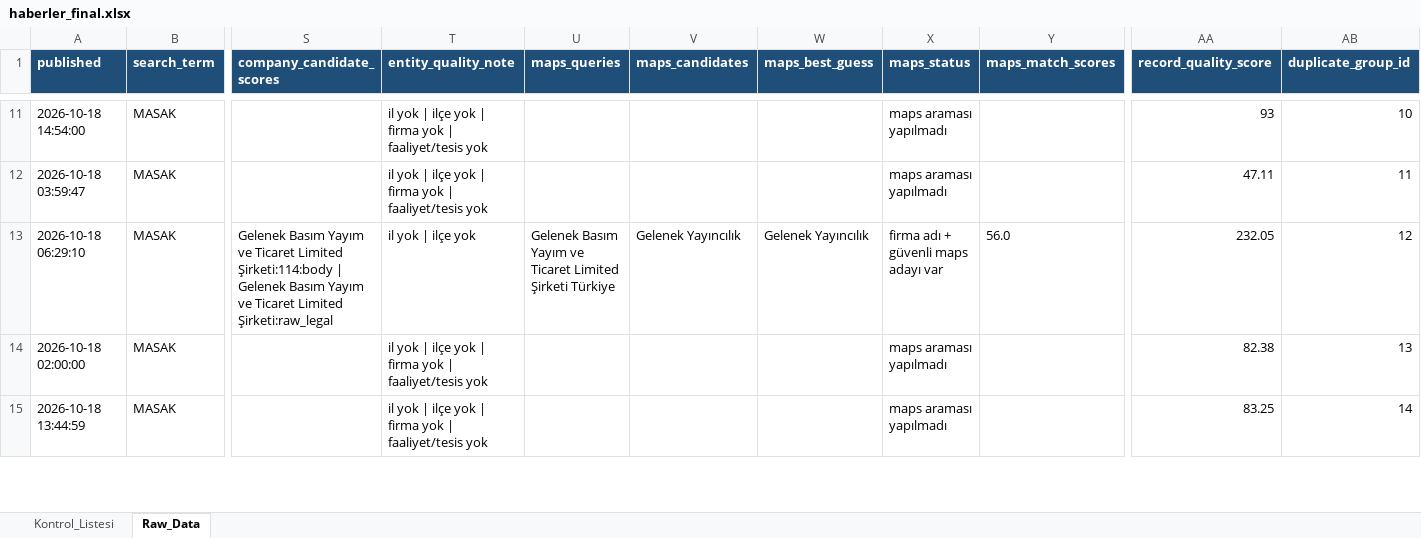
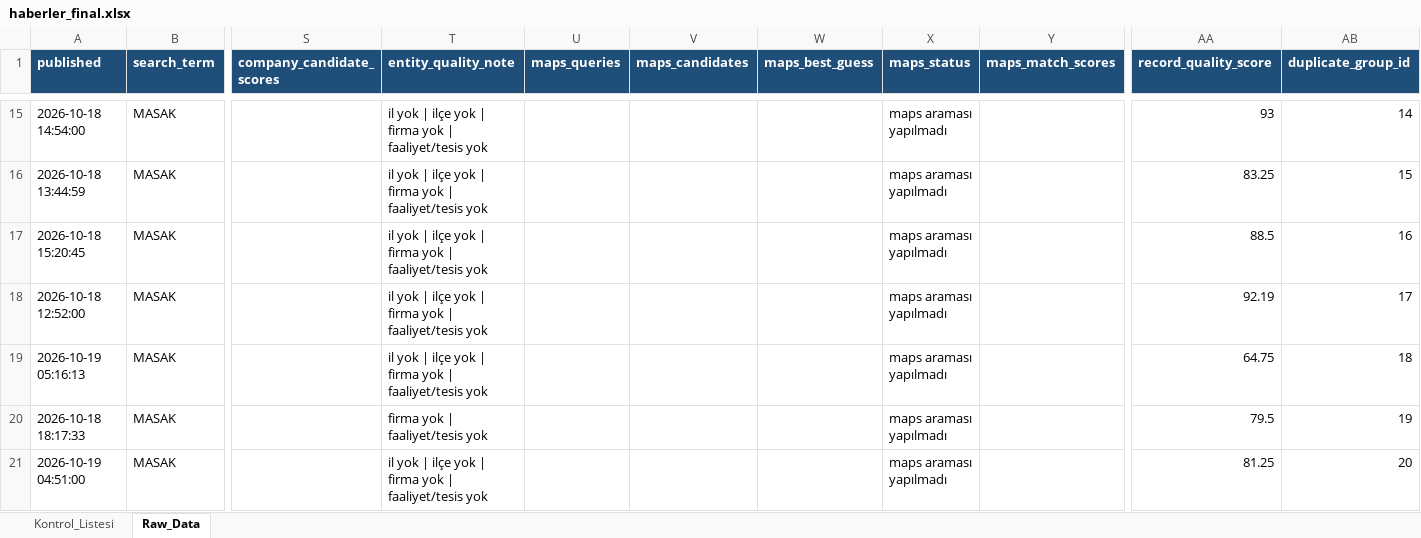
Before and after one commit to 19982109/haber-risk-monitor, an Excel workbook: data/haberler_final.xlsx, sheet Raw_Data, drawn as a sheet; only a part is shown, gaps mark what is left out; values as stored, in another font and other column widths than the file's, no borders; removed rows and columns are numbered as before the commit, all else as after; rows hold the shown columns only; the diff covers the shown part only; the diff names each change by its address in the sheet, - before the commit and + after, or states it on an @@ line.

```diff
--- a/data/haberler_final.xlsx (sheet Raw_Data)
+++ b/data/haberler_final.xlsx (sheet Raw_Data)
-AB15 (duplicate_group_id): 10
+AB15 (duplicate_group_id): 14
-row 12: 2026-10-18 03:59:47 | MASAK |  | il yok | ilçe yok | firma yok | faaliyet/tesis yok |  |  |  | maps araması yapılmadı |  | 47.11 | 11
-row 13: 2026-10-18 06:29:10 | MASAK | Gelenek Basım Yayım ve Ticaret Limited Şirketi:114:body | Gelenek Basım Yayım ve Ticaret Limited Şirketi:raw_legal | il yok | ilçe yok | Gelenek Basım Yayım ve Ticaret Limited Şirketi Türkiye | Gelenek Yayıncılık | Gelenek Yayıncılık | firma adı + güvenli maps adayı var | 56.0 | 232.05 | 12
-row 14: 2026-10-18 02:00:00 | MASAK |  | il yok | ilçe yok | firma yok | faaliyet/tesis yok |  |  |  | maps araması yapılmadı |  | 82.38 | 13
-AB16 (duplicate_group_id): 14
+AB16 (duplicate_group_id): 15
+row 17: 2026-10-18 15:20:45 | MASAK |  | il yok | ilçe yok | firma yok | faaliyet/tesis yok |  |  |  | maps araması yapılmadı |  | 88.5 | 16
+row 18: 2026-10-18 12:52:00 | MASAK |  | il yok | ilçe yok | firma yok | faaliyet/tesis yok |  |  |  | maps araması yapılmadı |  | 92.19 | 17
+row 19: 2026-10-19 05:16:13 | MASAK |  | il yok | ilçe yok | firma yok | faaliyet/tesis yok |  |  |  | maps araması yapılmadı |  | 64.75 | 18
+row 20: 2026-10-18 18:17:33 | MASAK |  | firma yok | faaliyet/tesis yok |  |  |  | maps araması yapılmadı |  | 79.5 | 19
+row 21: 2026-10-19 04:51:00 | MASAK |  | il yok | ilçe yok | firma yok | faaliyet/tesis yok |  |  |  | maps araması yapılmadı |  | 81.25 | 20
```
Also changed, not shown: 45 added rows, 22 removed rows and 153 edited cells elsewhere in this sheet, sheet Kontrol_Listesi, 1 other file.
